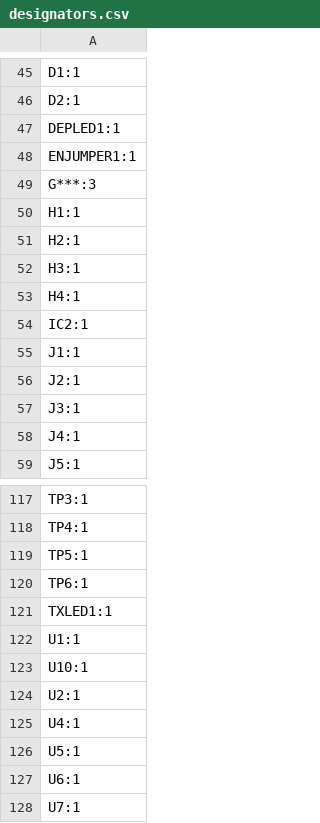
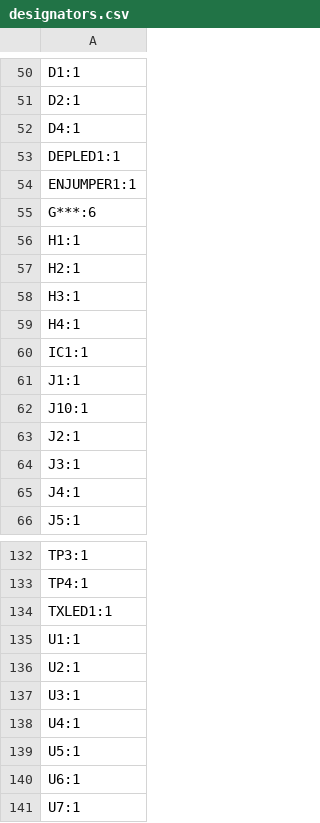
Before and after one commit to icl-rocketry/Ricardo-LightningMcQueen, a CSV file: Hardware/production/designators.csv, drawn as a sheet; only a part is shown, gaps mark what is left out; the diff covers the shown part only.

```diff
--- a/Hardware/production/designators.csv
+++ b/Hardware/production/designators.csv
@@ -46,5 +51,6 @@ D1:1
 D2:1
+D4:1
 DEPLED1:1
 ENJUMPER1:1
-G***:3
+G***:6
 H1:1
@@ -53,4 +59,5 @@ H3:1
 H4:1
-IC2:1
+IC1:1
 J1:1
+J10:1
 J2:1
@@ -118,8 +133,6 @@ TP3:1
 TP4:1
-TP5:1
-TP6:1
 TXLED1:1
 U1:1
-U10:1
 U2:1
+U3:1
 U4:1
```
Also changed, not shown: 24 added rows, 10 removed rows and 2 edited cells elsewhere in this file, Hardware/production/bom.csv, Hardware/production/positions.csv, 9 other files.
